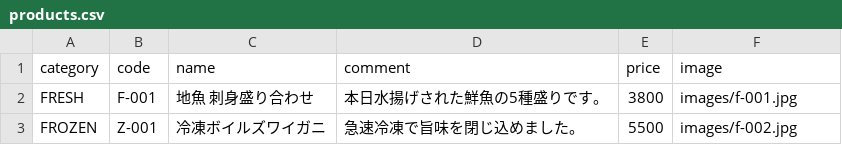
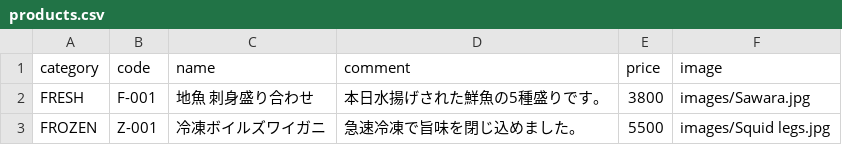
Before and after one commit to Sasuraimitsu/sakanaya-productlist, a CSV file: products.csv, drawn as a sheet.

Commit message:
Update products.csv

```diff
--- a/products.csv
+++ b/products.csv
@@ -1,3 +1,3 @@
 category,code,name,comment,price,image
-FRESH,F-001,地魚 刺身盛り合わせ,本日水揚げされた鮮魚の5種盛りです。,3800,images/f-001.jpg
-FROZEN,Z-001,冷凍ボイルズワイガニ,急速冷凍で旨味を閉じ込めました。,5500,images/f-002.jpg
+FRESH,F-001,地魚 刺身盛り合わせ,本日水揚げされた鮮魚の5種盛りです。,3800,images/Sawara.jpg
+FROZEN,Z-001,冷凍ボイルズワイガニ,急速冷凍で旨味を閉じ込めました。,5500,images/Squid legs.jpg
```
